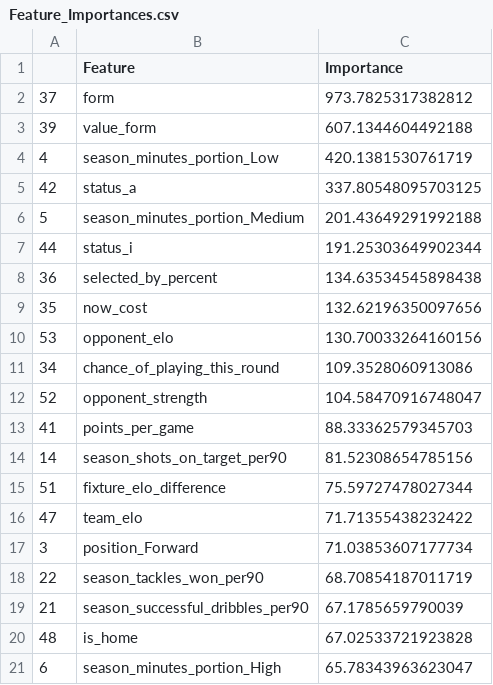
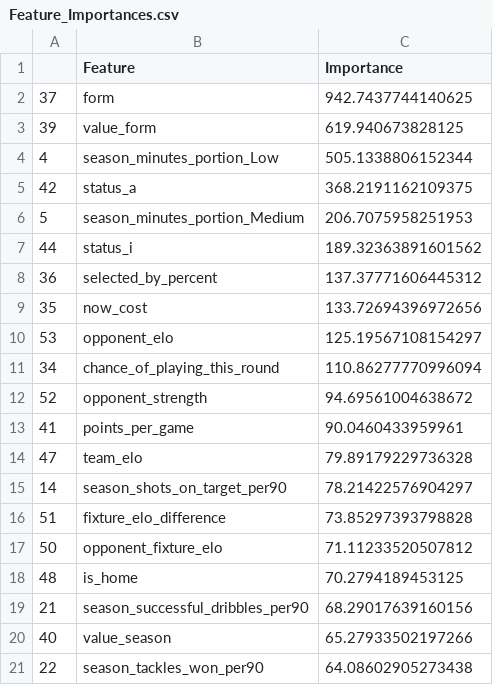
Before and after one commit to matecsapo/Fantasy-Premier-League-Model, a CSV file: models/V3/Feature_Importances.csv, drawn as a sheet.

```diff
--- a/models/V3/Feature_Importances.csv
+++ b/models/V3/Feature_Importances.csv
@@ -1,21 +1,21 @@
 ,Feature,Importance
-37,form,973.7825317382812
-39,value_form,607.1344604492188
-4,season_minutes_portion_Low,420.1381530761719
-42,status_a,337.80548095703125
-5,season_minutes_portion_Medium,201.43649291992188
-44,status_i,191.25303649902344
-36,selected_by_percent,134.63534545898438
-35,now_cost,132.62196350097656
-53,opponent_elo,130.70033264160156
-34,chance_of_playing_this_round,109.3528060913086
-52,opponent_strength,104.58470916748047
-41,points_per_game,88.33362579345703
-14,season_shots_on_target_per90,81.52308654785156
-51,fixture_elo_difference,75.59727478027344
-47,team_elo,71.71355438232422
-3,position_Forward,71.03853607177734
-22,season_tackles_won_per90,68.70854187011719
-21,season_successful_dribbles_per90,67.1785659790039
-48,is_home,67.02533721923828
-6,season_minutes_portion_High,65.78343963623047
+37,form,942.7437744140625
+39,value_form,619.940673828125
+4,season_minutes_portion_Low,505.1338806152344
+42,status_a,368.2191162109375
+5,season_minutes_portion_Medium,206.7075958251953
+44,status_i,189.32363891601562
+36,selected_by_percent,137.37771606445312
+35,now_cost,133.72694396972656
+53,opponent_elo,125.19567108154297
+34,chance_of_playing_this_round,110.86277770996094
+52,opponent_strength,94.69561004638672
+41,points_per_game,90.0460433959961
+47,team_elo,79.89179229736328
+14,season_shots_on_target_per90,78.21422576904297
+51,fixture_elo_difference,73.85297393798828
+50,opponent_fixture_elo,71.11233520507812
+48,is_home,70.2794189453125
+21,season_successful_dribbles_per90,68.29017639160156
+40,value_season,65.27933502197266
+22,season_tackles_won_per90,64.08602905273438
```
Also changed, not shown: predictions/GW_20/model_V2/predictions.csv, predictions/GW_20/model_V2_5/optimal_11.csv, 12 other files.
